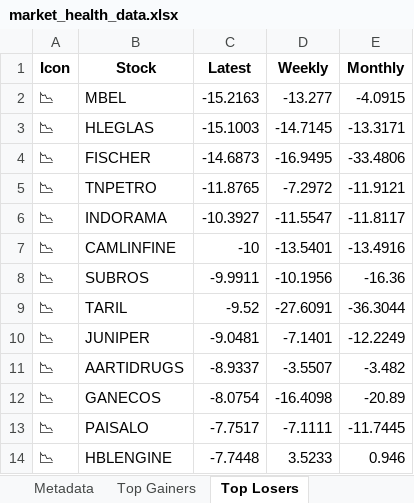
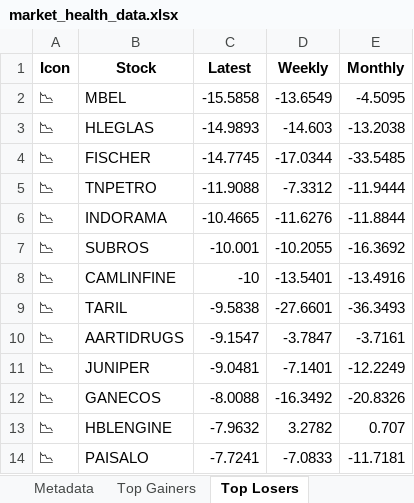
Before and after one commit to twyvernss/market-health-data, an Excel workbook: market_health_data.xlsx, sheet Top Losers, drawn as a sheet; only a part is shown; values as stored, in another font and other column widths than the file's, no borders; removed rows and columns are numbered as before the commit, all else as after; the diff covers the shown part only; the diff names each change by its address in the sheet, - before the commit and + after, or states it on an @@ line.

```diff
--- a/market_health_data.xlsx (sheet Top Losers)
+++ b/market_health_data.xlsx (sheet Top Losers)
-C2 (Latest): -15.2163
+C2 (Latest): -15.5858
-D2 (Weekly): -13.277
+D2 (Weekly): -13.6549
-E2 (Monthly): -4.0915
+E2 (Monthly): -4.5095
-C3 (Latest): -15.1003
+C3 (Latest): -14.9893
-D3 (Weekly): -14.7145
+D3 (Weekly): -14.603
-E3 (Monthly): -13.3171
+E3 (Monthly): -13.2038
-C4 (Latest): -14.6873
+C4 (Latest): -14.7745
-D4 (Weekly): -16.9495
+D4 (Weekly): -17.0344
-E4 (Monthly): -33.4806
+E4 (Monthly): -33.5485
-C5 (Latest): -11.8765
+C5 (Latest): -11.9088
-D5 (Weekly): -7.2972
+D5 (Weekly): -7.3312
-E5 (Monthly): -11.9121
+E5 (Monthly): -11.9444
-C6 (Latest): -10.3927
+C6 (Latest): -10.4665
-D6 (Weekly): -11.5547
+D6 (Weekly): -11.6276
-E6 (Monthly): -11.8117
+E6 (Monthly): -11.8844
+row 7: 📉 | SUBROS | -10.001 | -10.2055 | -16.3692
-row 8: 📉 | SUBROS | -9.9911 | -10.1956 | -16.36
-C9 (Latest): -9.52
+C9 (Latest): -9.5838
-D9 (Weekly): -27.6091
+D9 (Weekly): -27.6601
-E9 (Monthly): -36.3044
+E9 (Monthly): -36.3493
+row 10: 📉 | AARTIDRUGS | -9.1547 | -3.7847 | -3.7161
-row 11: 📉 | AARTIDRUGS | -8.9337 | -3.5507 | -3.482
-C12 (Latest): -8.0754
+C12 (Latest): -8.0088
-D12 (Weekly): -16.4098
+D12 (Weekly): -16.3492
-E12 (Monthly): -20.89
+E12 (Monthly): -20.8326
-row 13: 📉 | PAISALO | -7.7517 | -7.1111 | -11.7445
-C13 (Latest): -7.7448
+C13 (Latest): -7.9632
-D13 (Weekly): 3.5233
+D13 (Weekly): 3.2782
-E13 (Monthly): 0.946
+E13 (Monthly): 0.707
+row 14: 📉 | PAISALO | -7.7241 | -7.0833 | -11.7181
```
Also changed, not shown: 22 added rows, 22 removed rows and 84 edited cells elsewhere in this sheet, sheet Industry Analysis, sheet Top Gainers, sheet 2 Week Return, sheet 1 Month Performance, sheet 1 Year Return, sheet Stock List, 2 more sheets.
